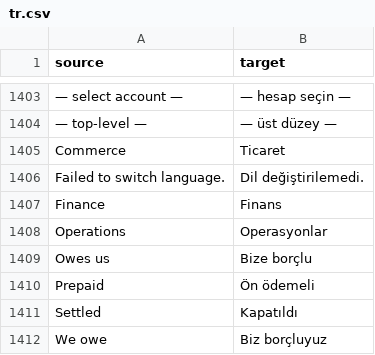
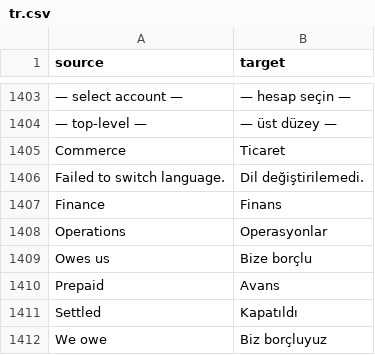
Before and after one commit to zvictory/stabler, a CSV file: stabler/translations/tr.csv, drawn as a sheet; only a part is shown, gaps mark what is left out.

```diff
--- a/stabler/translations/tr.csv
+++ b/stabler/translations/tr.csv
@@ -1409,3 +1409,3 @@ Operations,Operasyonlar
 Owes us,Bize borçlu
-Prepaid,Ön ödemeli
+Prepaid,Avans
 Settled,Kapatıldı
```
Also changed, not shown: stabler/translations/ru.csv, stabler/translations/uz.csv, 19 other files.
